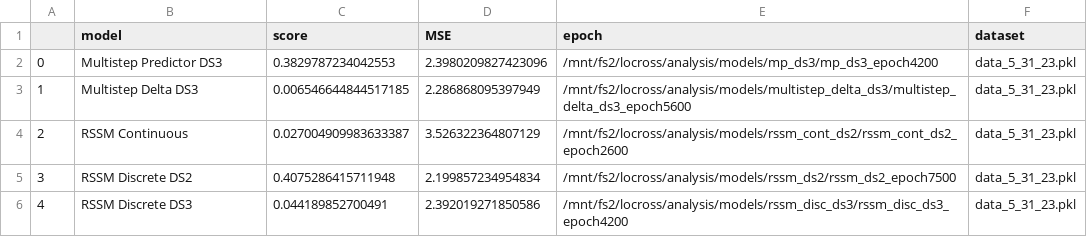
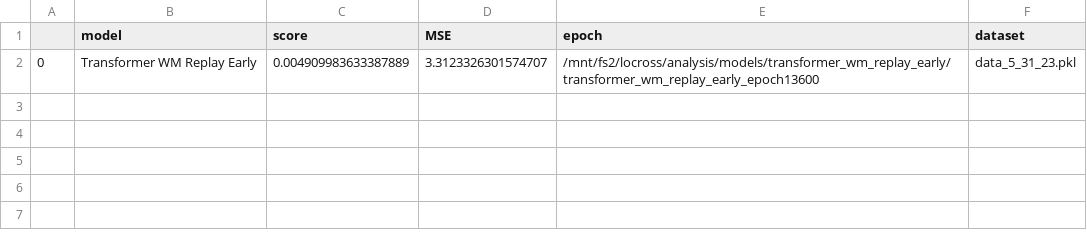
Before and after one commit to locross93/SocialWorldModeling, a CSV file: results/eval_goal_events.csv, drawn as a sheet.

Commit message:
New results

```diff
--- a/results/eval_goal_events.csv
+++ b/results/eval_goal_events.csv
@@ -1,6 +1,2 @@
 ,model,score,MSE,epoch,dataset
-0,Multistep Predictor DS3,0.3829787234042553,2.3980209827423096,/mnt/fs2/locross/analysis/models/mp_ds3/mp_ds3_epoch4200,data_5_31_23.pkl
-1,Multistep Delta DS3,0.006546644844517185,2.286868095397949,/mnt/fs2/locross/analysis/models/multistep_delta_ds3/multistep_delta_ds3_epoch5600,data_5_31_23.pkl
-2,RSSM Continuous,0.027004909983633387,3.526322364807129,/mnt/fs2/locross/analysis/models/rssm_cont_ds2/rssm_cont_ds2_epoch2600,data_5_31_23.pkl
-3,RSSM Discrete DS2,0.4075286415711948,2.199857234954834,/mnt/fs2/locross/analysis/models/rssm_ds2/rssm_ds2_epoch7500,data_5_31_23.pkl
-4,RSSM Discrete DS3,0.044189852700491,2.392019271850586,/mnt/fs2/locross/analysis/models/rssm_disc_ds3/rssm_disc_ds3_epoch4200,data_5_31_23.pkl
+0,Transformer WM Replay Early,0.004909983633387889,3.3123326301574707,/mnt/fs2/locross/analysis/models/transformer_wm_replay_early/transformer_wm_replay_early_epoch13600,data_5_31_23.pkl
```
Also changed, not shown: results/all_results_goal_events.csv, 3 other files.
